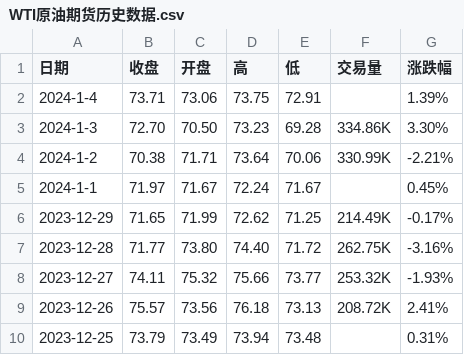
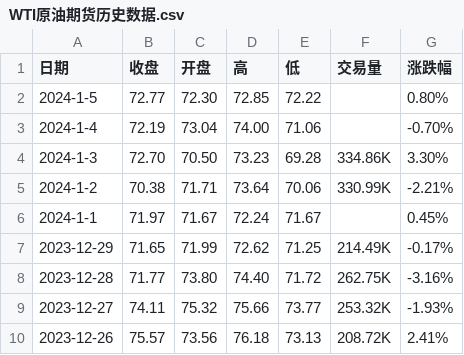
Before and after one commit to huanhuanbass/Bunker, a CSV file: WTI原油期货历史数据.csv, drawn as a sheet; only a part is shown; the shorter side is filled out with more unchanged rows.

```diff
--- a/WTI原油期货历史数据.csv
+++ b/WTI原油期货历史数据.csv
@@ -1,3 +1,4 @@
 "日期","收盘","开盘","高","低","交易量","涨跌幅"
-"2024-1-4","73.71","73.06","73.75","72.91","","1.39%"
+"2024-1-5","72.77","72.30","72.85","72.22","","0.80%"
+"2024-1-4","72.19","73.04","74.00","71.06","","-0.70%"
 "2024-1-3","72.70","70.50","73.23","69.28","334.86K","3.30%"
```
Also changed, not shown: 伦敦布伦特原油期货历史数据.csv.
